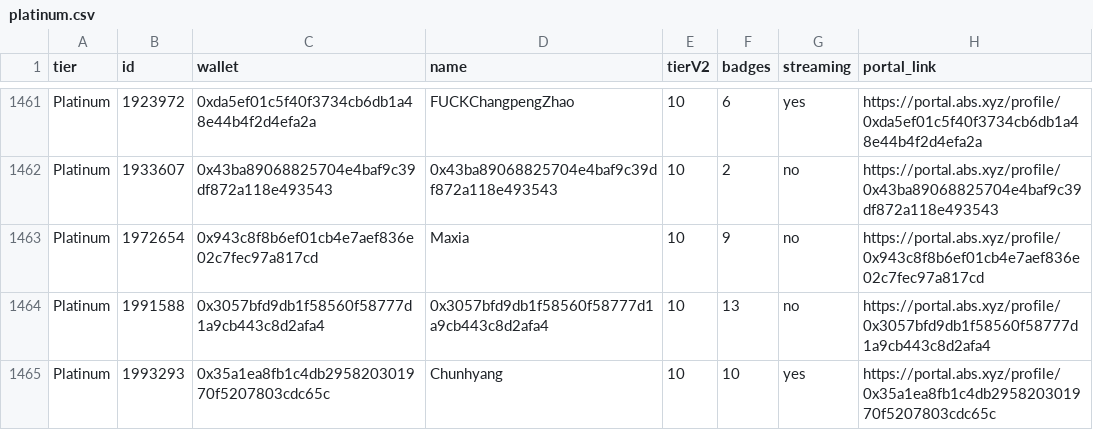
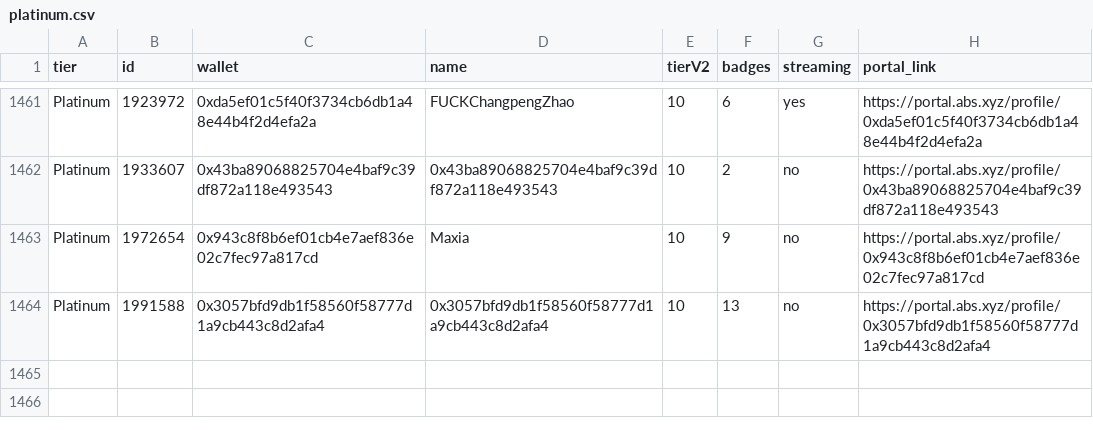
Before and after one commit to IamChunhyang/abs-tracker, a CSV file: data/platinum.csv, drawn as a sheet; only a part is shown, gaps mark what is left out.

```diff
--- a/data/platinum.csv
+++ b/data/platinum.csv
@@ -1464,2 +1464 @@
 "Platinum","1991588","0x3057bfd9db1f58560f58777d1a9cb443c8d2afa4","0x3057bfd9db1f58560f58777d1a9cb443c8d2afa4","10","13","no","https://portal.abs.xyz/profile/0x3057bfd9db1f58560f58777d1a9cb443c8d2afa4"
-"Platinum","1993293","0x35a1ea8fb1c4db295820301970f5207803cdc65c","Chunhyang","10","10","yes","https://portal.abs.xyz/profile/0x35a1ea8fb1c4db295820301970f5207803cdc65c"
```
Also changed, not shown: data/diamond.csv, 43 other files.
